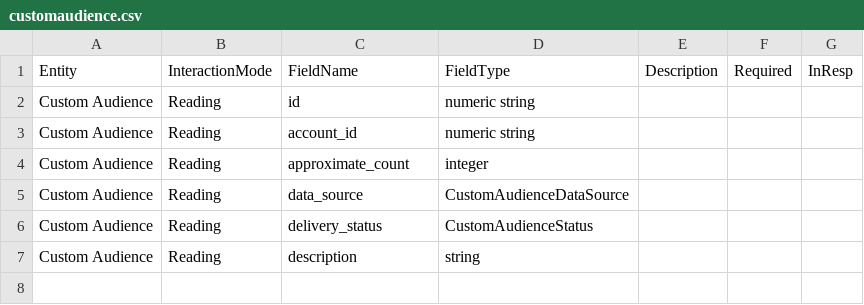
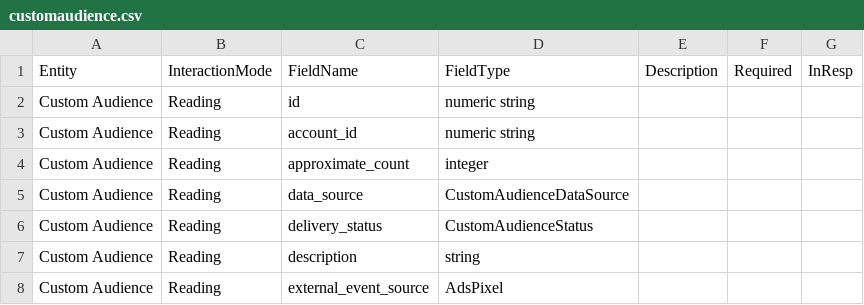
Before and after one commit to glutamate/fb, a CSV file: gen/data/customaudience.csv, drawn as a sheet.

Commit message:
custom audiences external_event_source untested (and probs unusable due to lack of per-custom-audience accessor. nevertheless onwards to the next field.

```diff
--- a/gen/data/customaudience.csv
+++ b/gen/data/customaudience.csv
@@ -7 +7,2 @@ Custom Audience,Reading,delivery_status,CustomAudienceStatus,,,
 Custom Audience,Reading,description,string,,,
+Custom Audience,Reading,external_event_source,AdsPixel,,,
```
Also changed, not shown: 5 other files.
